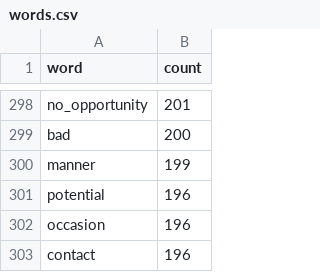
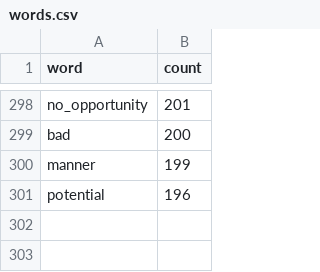
Before and after one commit to do-demers/SNPS_word_cloud, a CSV file: data/words.csv, drawn as a sheet; only a part is shown, gaps mark what is left out.

Commit message:
-Added input box to select count of words -Added CSS -Removed some lines from CSV (to max 300 entries) -Made words with higher frequencies smaller, less dominant

```diff
--- a/data/words.csv
+++ b/data/words.csv
@@ -301,3 +301 @@ manner,199
 potential,196
-occasion,196
-contact,196
```
Also changed, not shown: 3 other files.
